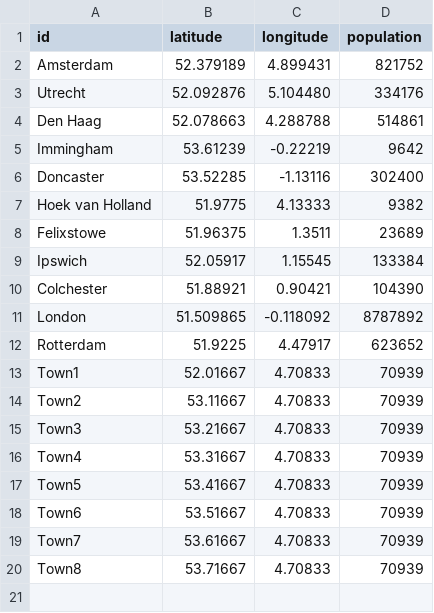
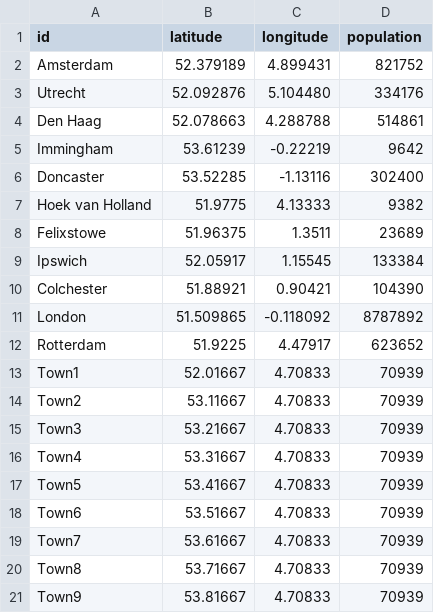
Before and after one commit to Raff312/NoSQL, a CSV file: lab3/transport-nodes.csv, drawn as a sheet; the diff names each change by its address in the sheet, - before the commit and + after, or states it on an @@ line.

```diff
--- a/lab3/transport-nodes.csv
+++ b/lab3/transport-nodes.csv
+row 21: Town9 | 53.81667 | 4.70833 | 70939
```
Also changed, not shown: lab3/transport-relationships.csv.
